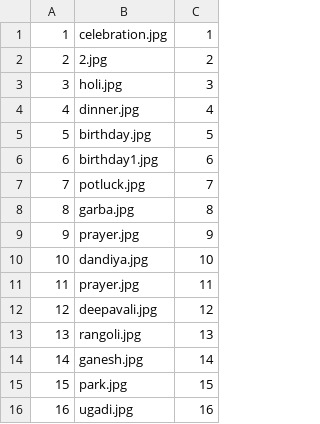
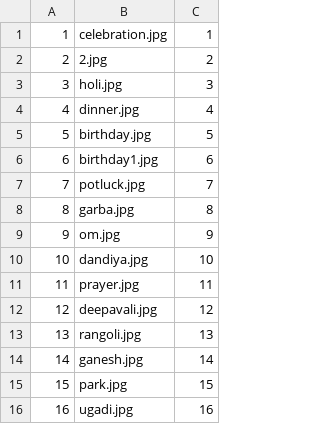
Before and after one commit to caleb-carroll/havyaka_culture, a CSV file: dummy_data/community_connect_event_picture.csv, drawn as a sheet.

```diff
--- a/dummy_data/community_connect_event_picture.csv
+++ b/dummy_data/community_connect_event_picture.csv
@@ -8,3 +8,3 @@
 8,garba.jpg,8
-9,prayer.jpg,9
+9,om.jpg,9
 10,dandiya.jpg,10
```
Also changed, not shown: 5 other files.
